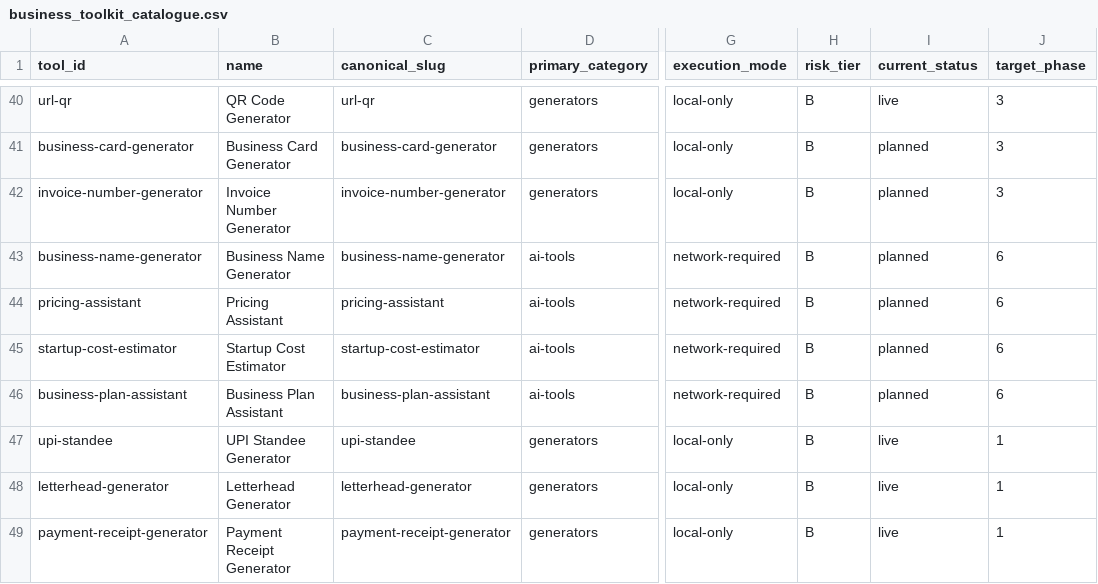
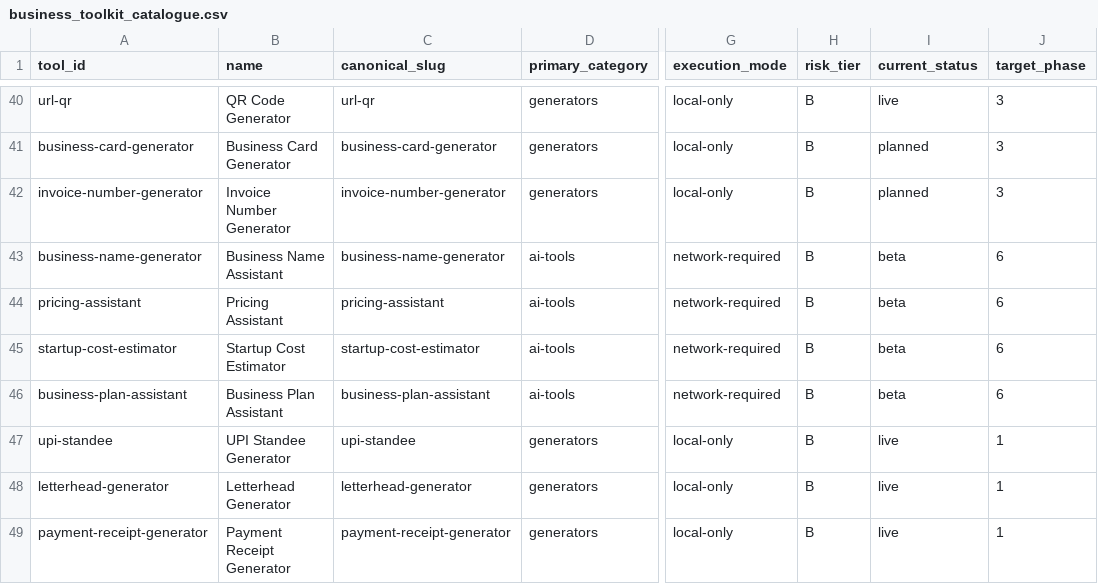
Before and after one commit to Bilal-03/karobarkit, a CSV file: docs/product-spec/business_toolkit_catalogue.csv, drawn as a sheet; only a part is shown, gaps mark what is left out; the diff names each change by its address in the sheet, - before the commit and + after, or states it on an @@ line.

Commit message:
feat: add Phase 6 AI assistants

```diff
--- a/docs/product-spec/business_toolkit_catalogue.csv
+++ b/docs/product-spec/business_toolkit_catalogue.csv
-B43 (name): Business Name Generator
+B43 (name): Business Name Assistant
-I43:I46 (current_status): planned
+I43:I46 (current_status): beta
```
Also changed, not shown: 25 other files.
